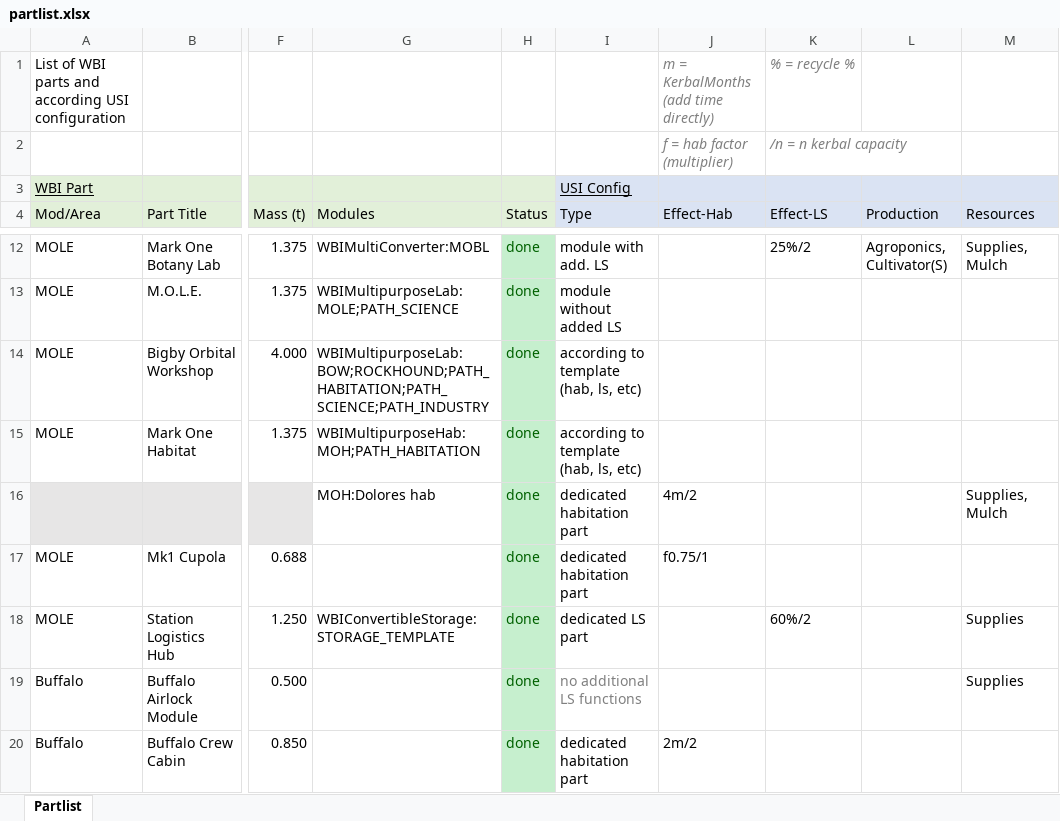
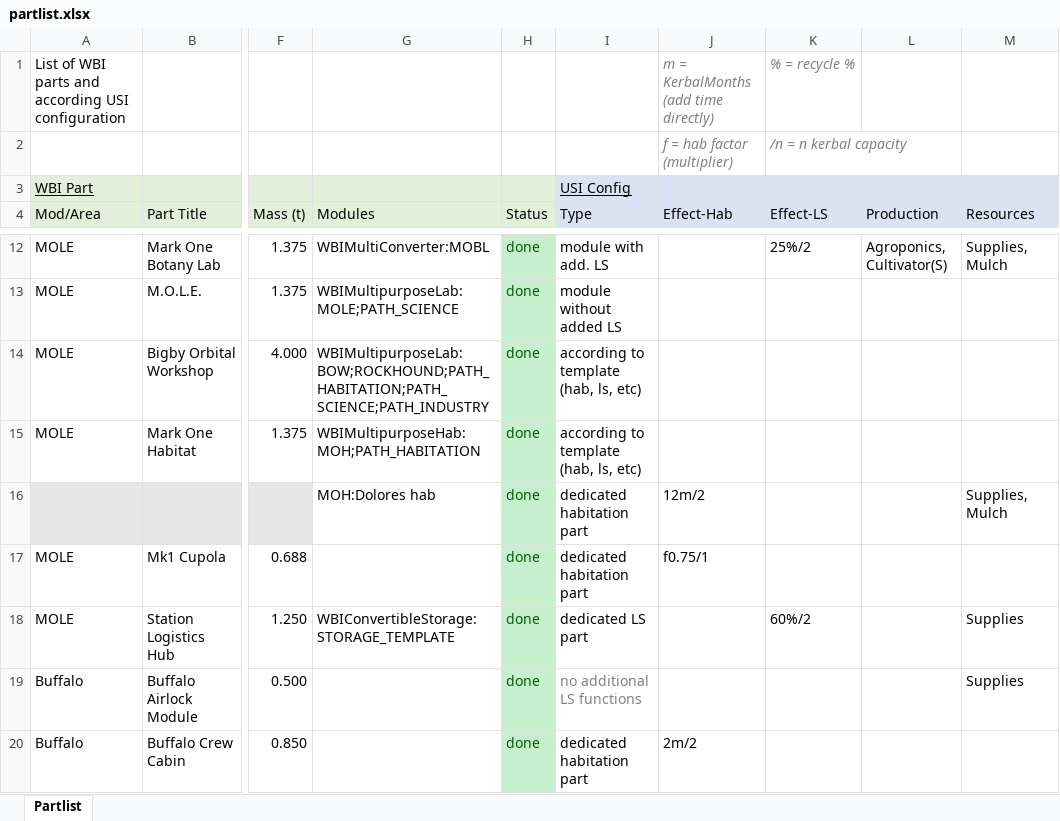
Before and after one commit to TheDogKSP/WBIPlaymodeUSI, an Excel workbook: partlist.xlsx, sheet Partlist, drawn as a sheet; only a part is shown, gaps mark what is left out; values as stored, in another font and other column widths than the file's, no borders; the diff names each change by its address in the sheet, - before the commit and + after, or states it on an @@ line.

```diff
--- a/partlist.xlsx (sheet Partlist)
+++ b/partlist.xlsx (sheet Partlist)
-J16 (Effect-Hab): 4m/2
+J16 (Effect-Hab): 12m/2
```
Also changed, not shown: 1 other file.
